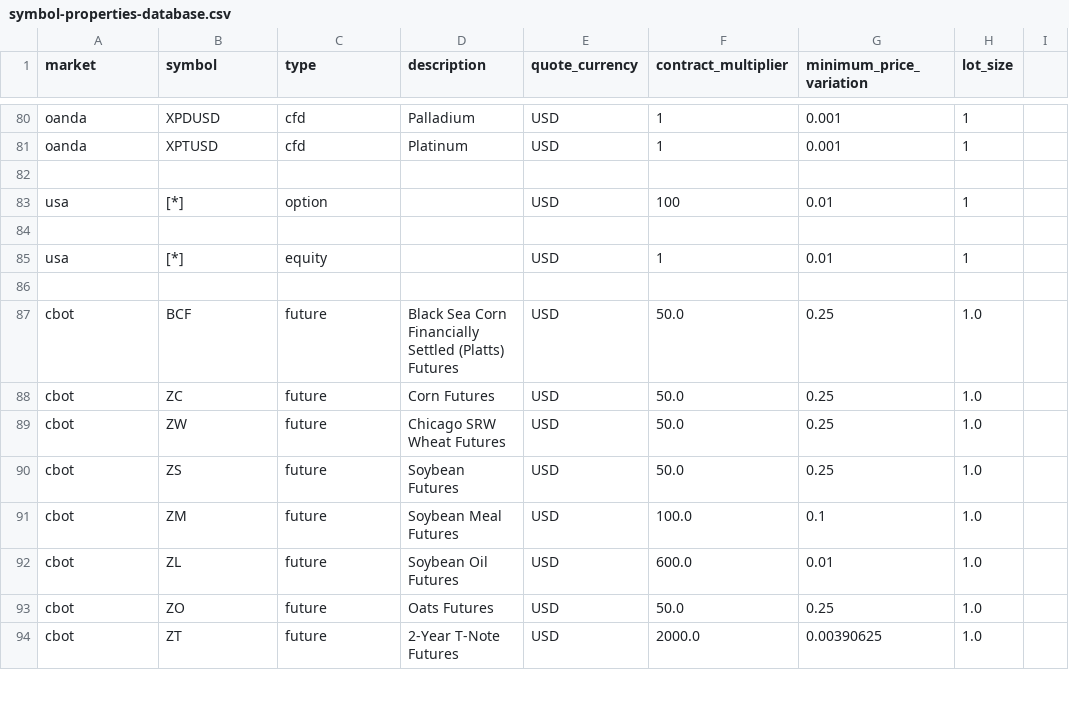
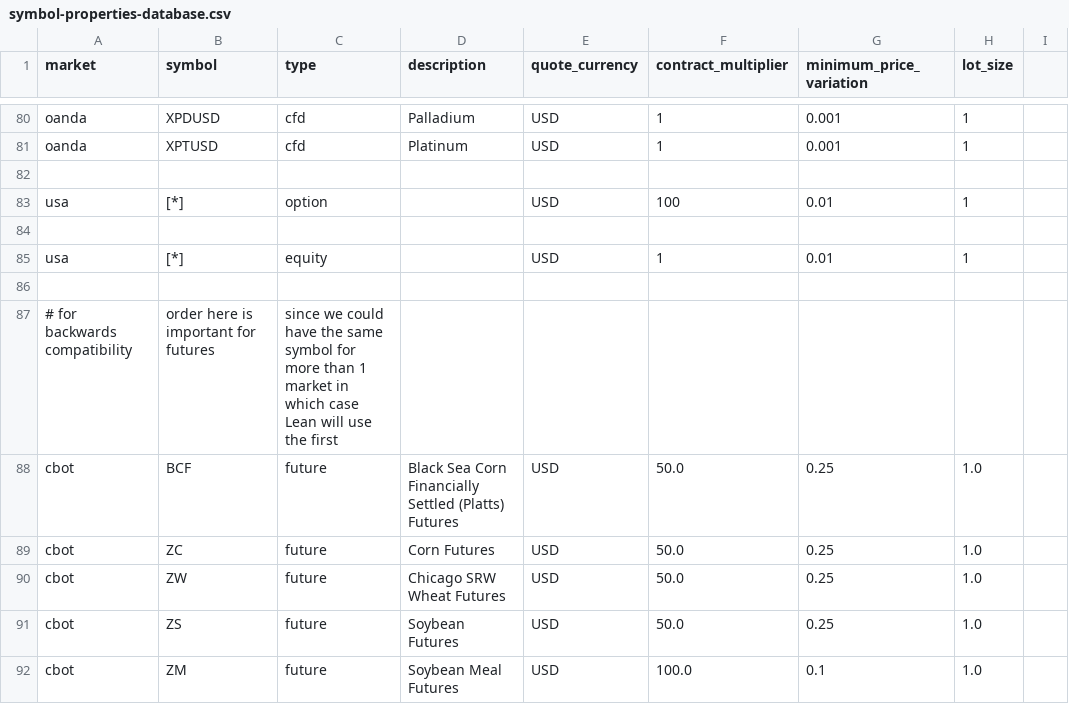
Before and after one commit to michael-sena/Lean, a CSV file: Data/symbol-properties/symbol-properties-database.csv, drawn as a sheet; only a part is shown, gaps mark what is left out; the shorter side is filled out with more unchanged rows.

Commit message:
Restore deleted comment

```diff
--- a/Data/symbol-properties/symbol-properties-database.csv
+++ b/Data/symbol-properties/symbol-properties-database.csv
@@ -86,2 +86,3 @@ usa,[*],equity,,USD,1,0.01,1
 
+# for backwards compatibility, order here is important for futures, since we could have the same symbol for more than 1 market in which case Lean will use the first
 cbot,BCF,future,Black Sea Corn Financially Settled (Platts) Futures,USD,50.0,0.25,1.0
```
